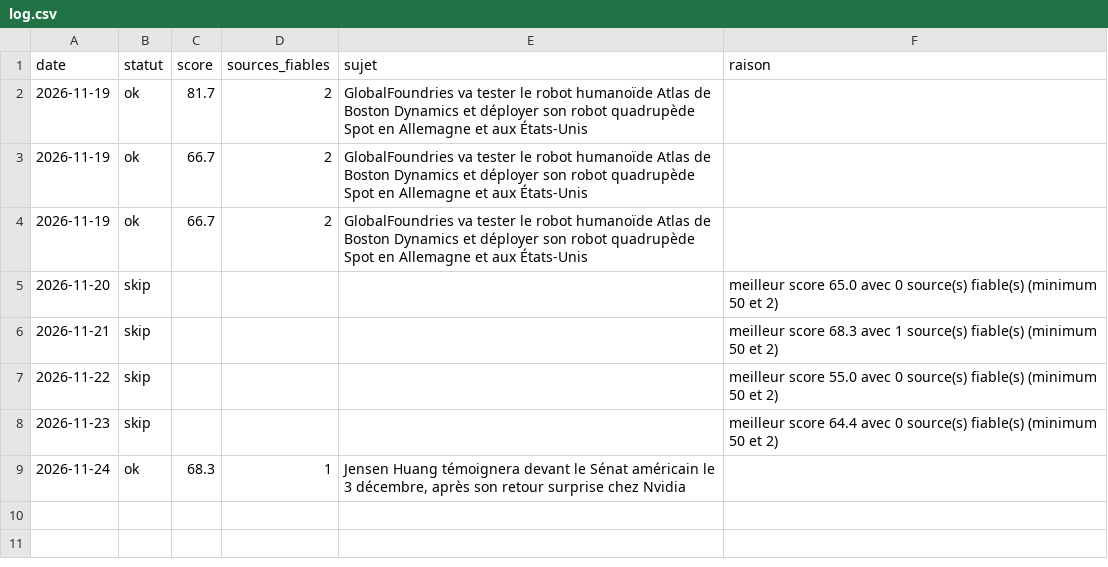
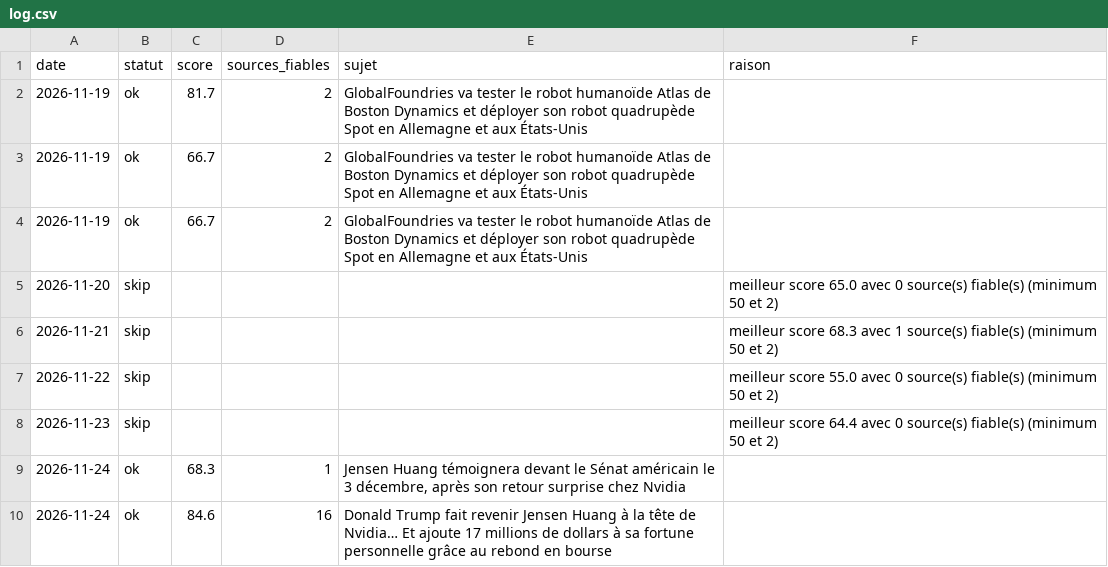
Before and after one commit to JOSYEI/decryptage-express-auto, a CSV file: log.csv, drawn as a sheet.

```diff
--- a/log.csv
+++ b/log.csv
@@ -9 +9,2 @@
 2026-11-24;ok;68.3;1;Jensen Huang témoignera devant le Sénat américain le 3 décembre, après son retour surprise chez Nvidia;
+2026-11-24;ok;84.6;16;Donald Trump fait revenir Jensen Huang à la tête de Nvidia… Et ajoute 17 millions de dollars à sa fortune personnelle grâce au rebond en bourse;
```
Also changed, not shown: 3 other files.
